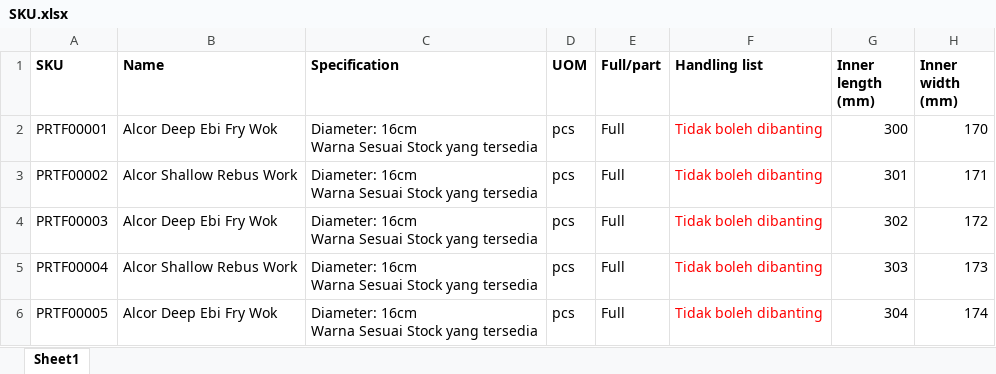
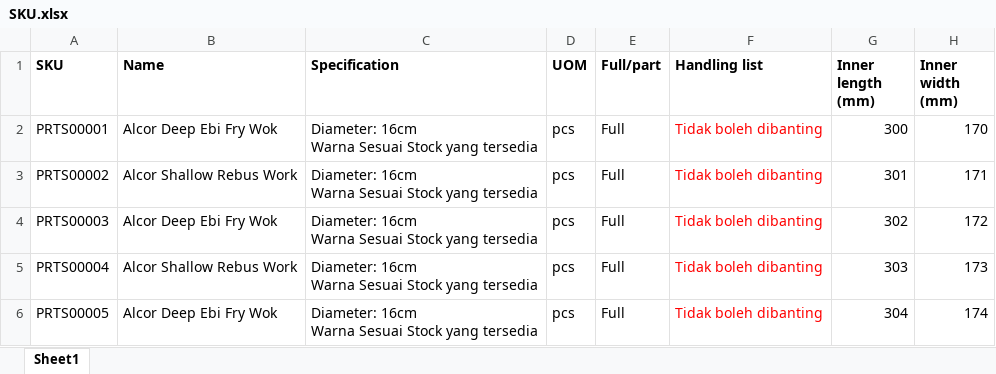
Before and after one commit to neonoia/scat, an Excel workbook: files/SKU.xlsx, sheet Sheet1, drawn as a sheet; only a part is shown; values as stored, in another font and other column widths than the file's, no borders; conditional formats not drawn; the diff names each change by its address in the sheet, - before the commit and + after, or states it on an @@ line.

Commit message:
automate all columns checking

```diff
--- a/files/SKU.xlsx (sheet Sheet1)
+++ b/files/SKU.xlsx (sheet Sheet1)
-A2 (SKU): PRTF00001
+A2 (SKU): PRTS00001
-A3 (SKU): PRTF00002
+A3 (SKU): PRTS00002
-A4 (SKU): PRTF00003
+A4 (SKU): PRTS00003
-A5 (SKU): PRTF00004
+A5 (SKU): PRTS00004
-A6 (SKU): PRTF00005
+A6 (SKU): PRTS00005
```
Also changed, not shown: 4 other files.
